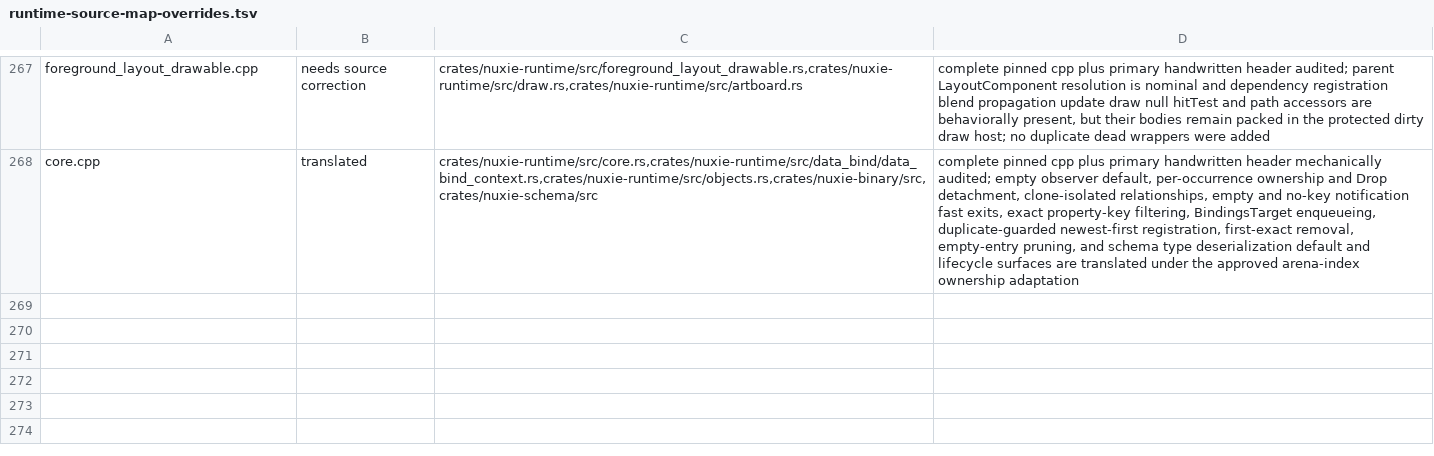
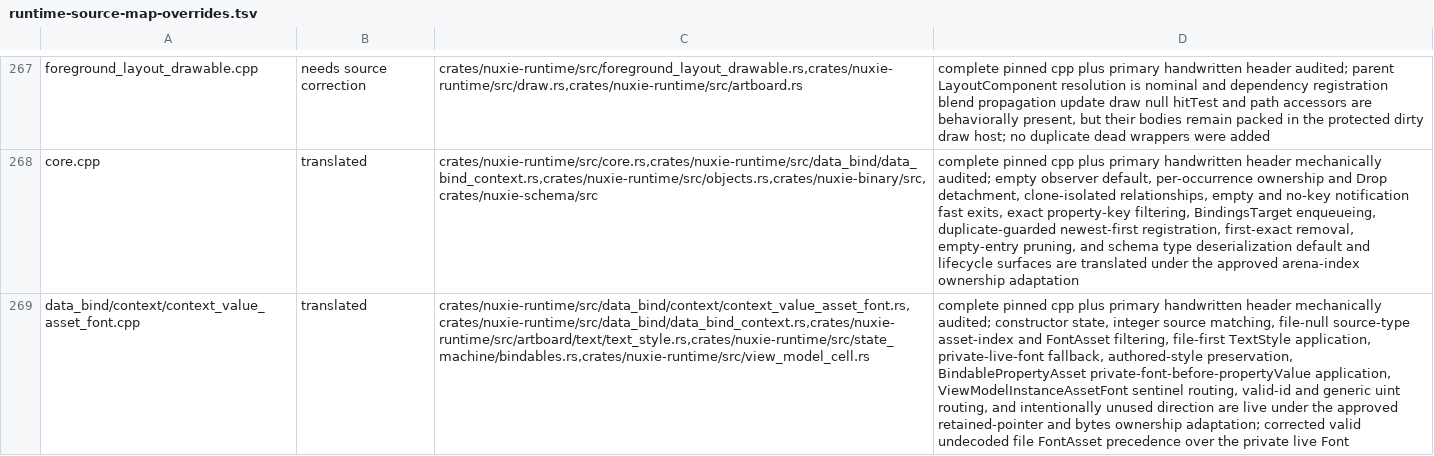
Before and after one commit to nuxieai/nuxie-runtime, a TSV file: docs/runtime-source-map-overrides.tsv, drawn as a sheet; only a part is shown, gaps mark what is left out; the diff names each change by its address in the sheet, - before the commit and + after, or states it on an @@ line.

Commit message:
Complete font asset context source owner

```diff
--- a/docs/runtime-source-map-overrides.tsv
+++ b/docs/runtime-source-map-overrides.tsv
+row 269: data_bind/context/context_value_asset_font.cpp | translated | crates/nuxie-runtime/src/data_bind/context/context_value_asset_font.rs,crates/nuxie-runtime/src/data_bind/data_bind_context.rs,crates/nuxie-runtime/src/artboard/text/text_style.rs,crates/nuxie-runtime/src/state_machine/bindables.rs,crates/nuxie-runtime/src/view_model_cell.rs | complete pinned cpp plus primary handwritten header mechanically audited; constructor state, integer source matching, file-null source-type asset-index and FontAsset filtering, file-first TextStyle application, private-live-font fallback, authored-style preservation, BindablePropertyAsset private-font-before-propertyValue application, ViewModelInstanceAssetFont sentinel routing, valid-id and generic uint routing, and intentionally unused direction are live under the approved retained-pointer and bytes ownership adaptation; corrected valid undecoded file FontAsset precedence over the private live Font
```
Also changed, not shown: 2 other files.
